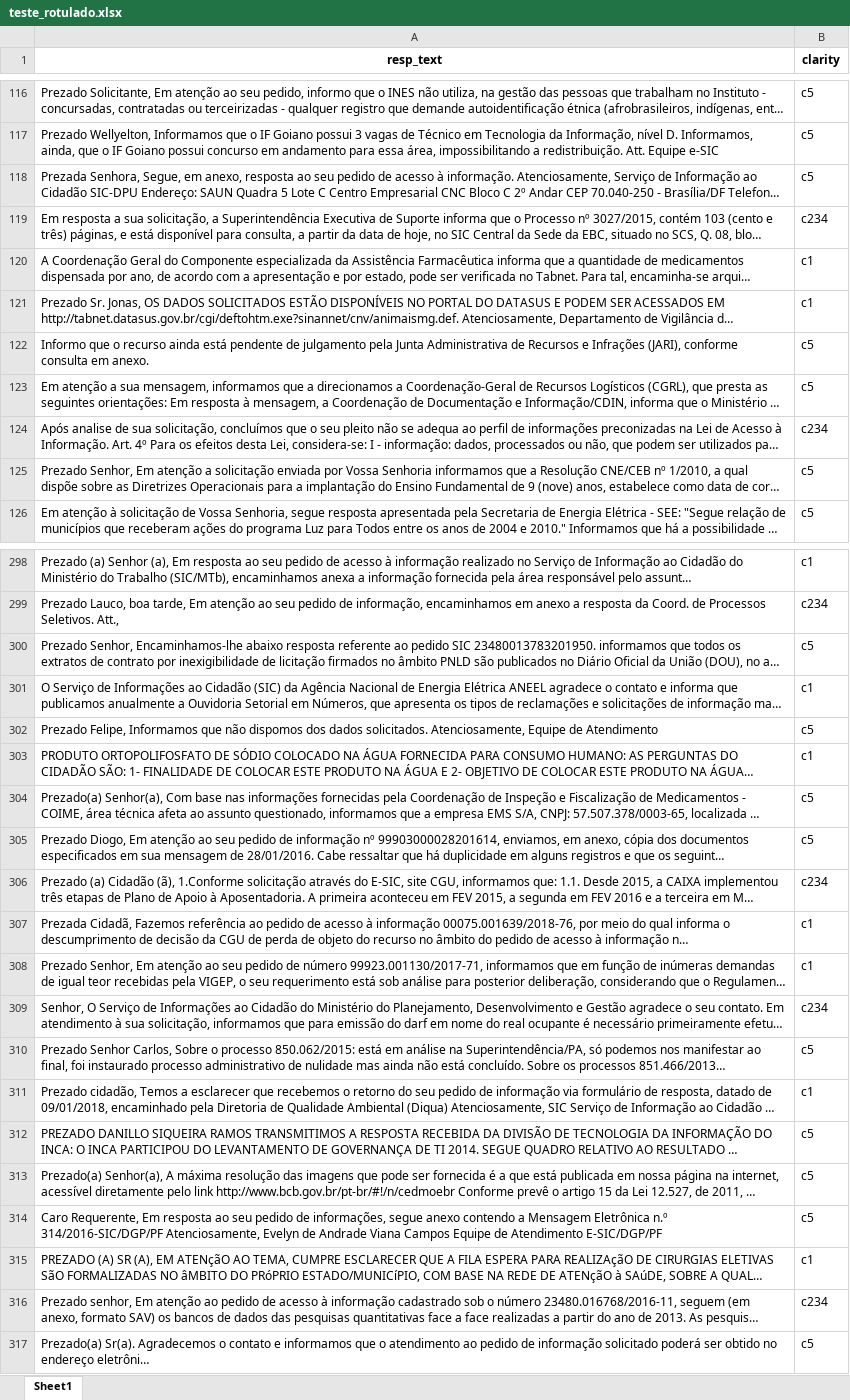
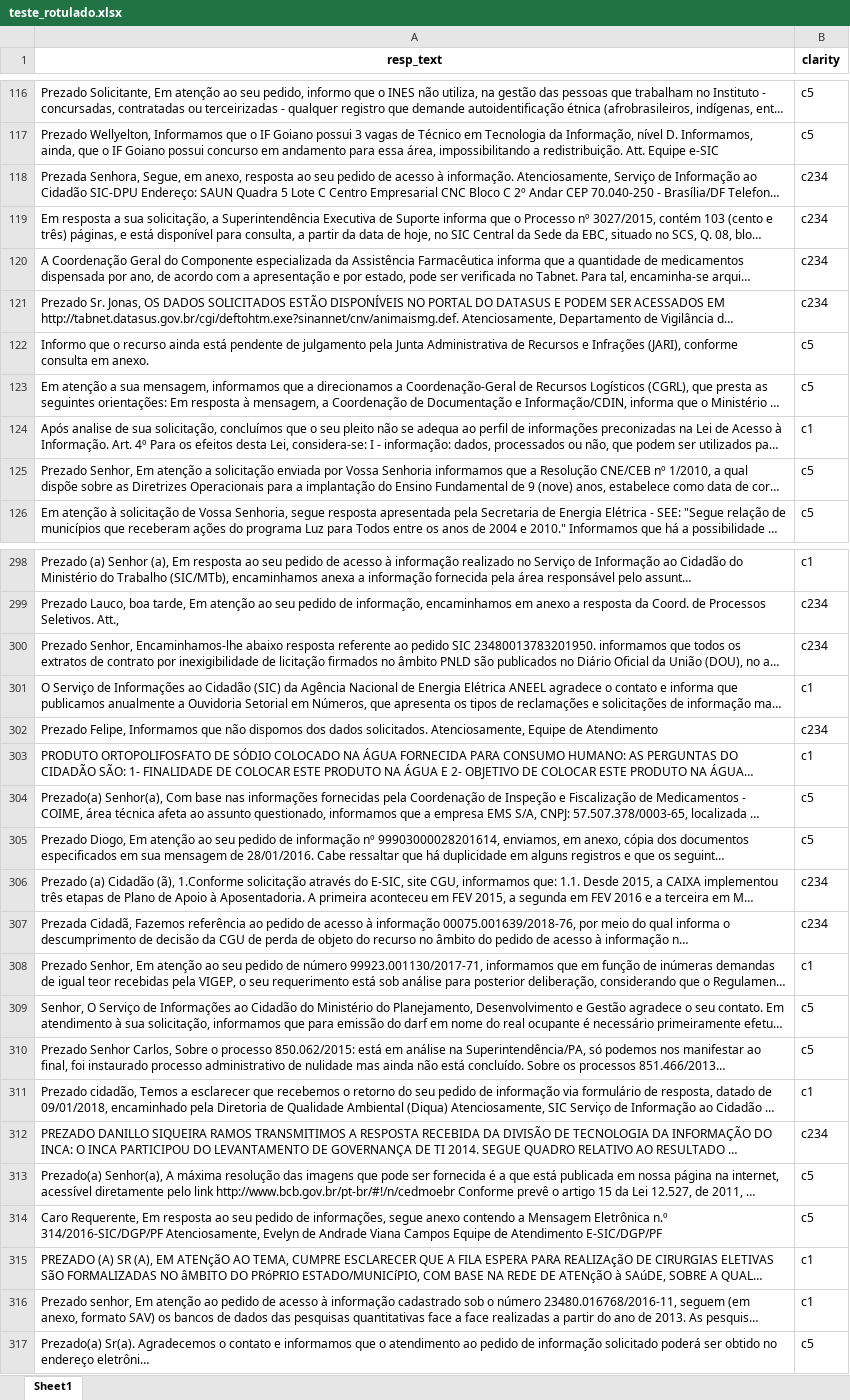
Before and after one commit to nullguess/pln-ep, an Excel workbook: teste_rotulado.xlsx, sheet Sheet1, drawn as a sheet; only a part is shown, gaps mark what is left out; long unchanged cells end in …; values as stored, in another font and other column widths than the file's, no borders; the diff covers the shown part only; the diff names each change by its address in the sheet, - before the commit and + after, or states it on an @@ line.

```diff
--- a/teste_rotulado.xlsx (sheet Sheet1)
+++ b/teste_rotulado.xlsx (sheet Sheet1)
-B118 (clarity): c5
+B118 (clarity): c234
-B120:B121 (clarity): c1
+B120:B121 (clarity): c234
-B124 (clarity): c234
+B124 (clarity): c1
-B300 (clarity): c5
+B300 (clarity): c234
-B302 (clarity): c5
+B302 (clarity): c234
-B307 (clarity): c1
+B307 (clarity): c234
-B309 (clarity): c234
+B309 (clarity): c5
-B312 (clarity): c5
+B312 (clarity): c234
-B316 (clarity): c234
+B316 (clarity): c1
```
Also changed, not shown: 115 edited cells elsewhere in this sheet, 2 other files.
